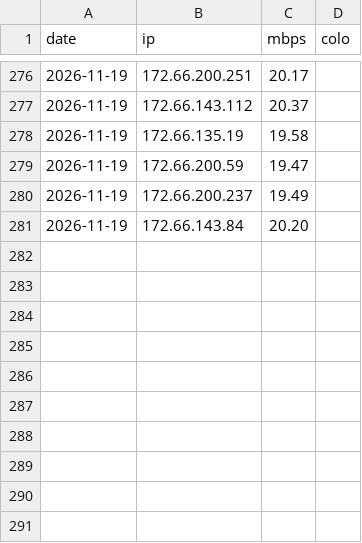
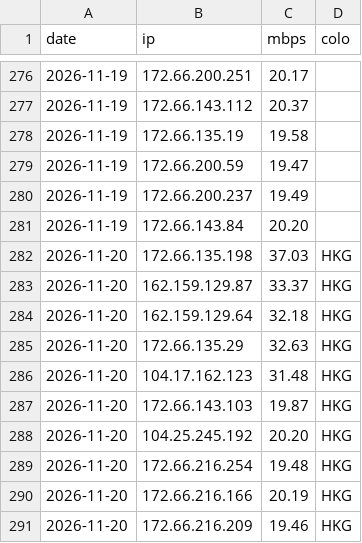
Before and after one commit to zxc125643/cf-ip-daily, a CSV file: results/CM-SW/history.csv, drawn as a sheet; only a part is shown, gaps mark what is left out; the diff names each change by its address in the sheet, - before the commit and + after, or states it on an @@ line.

Commit message:
hub2 speedtest 2026-11-20

```diff
--- a/results/CM-SW/history.csv
+++ b/results/CM-SW/history.csv
+row 282: 2026-11-20 | 172.66.135.198 | 37.03 | HKG
+row 283: 2026-11-20 | 162.159.129.87 | 33.37 | HKG
+row 284: 2026-11-20 | 162.159.129.64 | 32.18 | HKG
+row 285: 2026-11-20 | 172.66.135.29 | 32.63 | HKG
+row 286: 2026-11-20 | 104.17.162.123 | 31.48 | HKG
+row 287: 2026-11-20 | 172.66.143.103 | 19.87 | HKG
+row 288: 2026-11-20 | 104.25.245.192 | 20.20 | HKG
+row 289: 2026-11-20 | 172.66.216.254 | 19.48 | HKG
+row 290: 2026-11-20 | 172.66.216.166 | 20.19 | HKG
+row 291: 2026-11-20 | 172.66.216.209 | 19.46 | HKG
```
